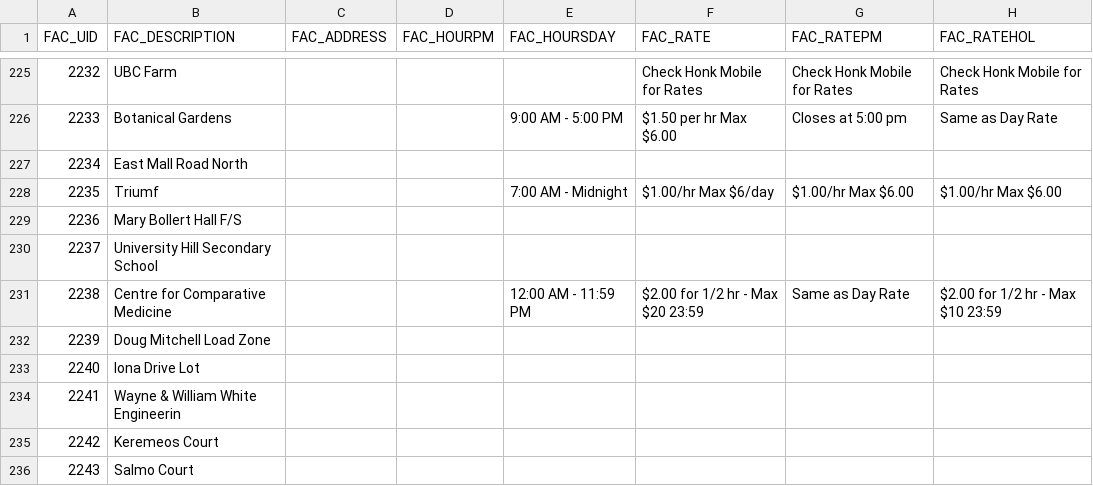
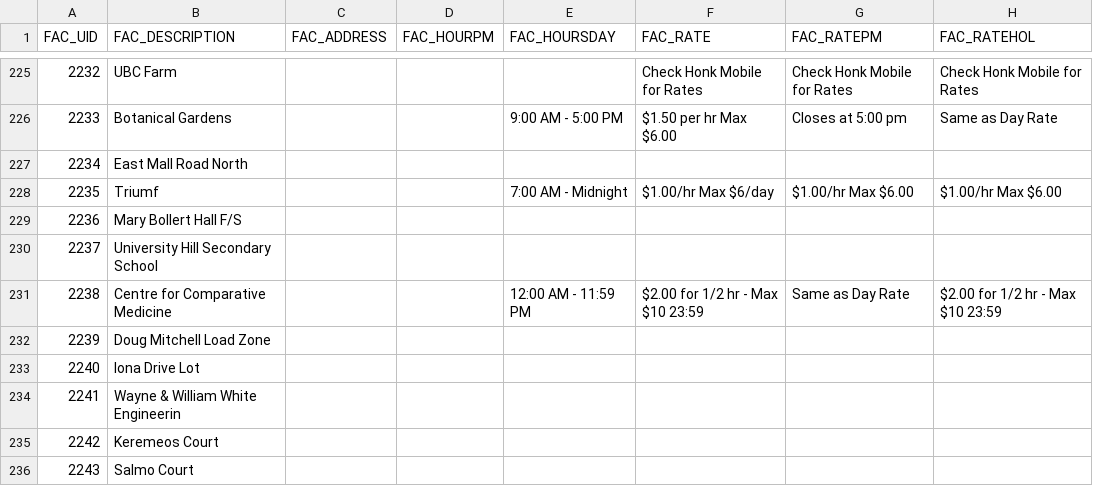
Before and after one commit to UBCGeodata/ubcv-parking, a CSV file: csv/ubcv_parking_facilities.csv, drawn as a sheet; only a part is shown, gaps mark what is left out; the diff names each change by its address in the sheet, - before the commit and + after, or states it on an @@ line.

```diff
--- a/csv/ubcv_parking_facilities.csv
+++ b/csv/ubcv_parking_facilities.csv
-F231 (FAC_RATE): $2.00 for 1/2 hr - Max $20 23:59
+F231 (FAC_RATE): $2.00 for 1/2 hr - Max $10 23:59
```
Also changed, not shown: 2 other files.
